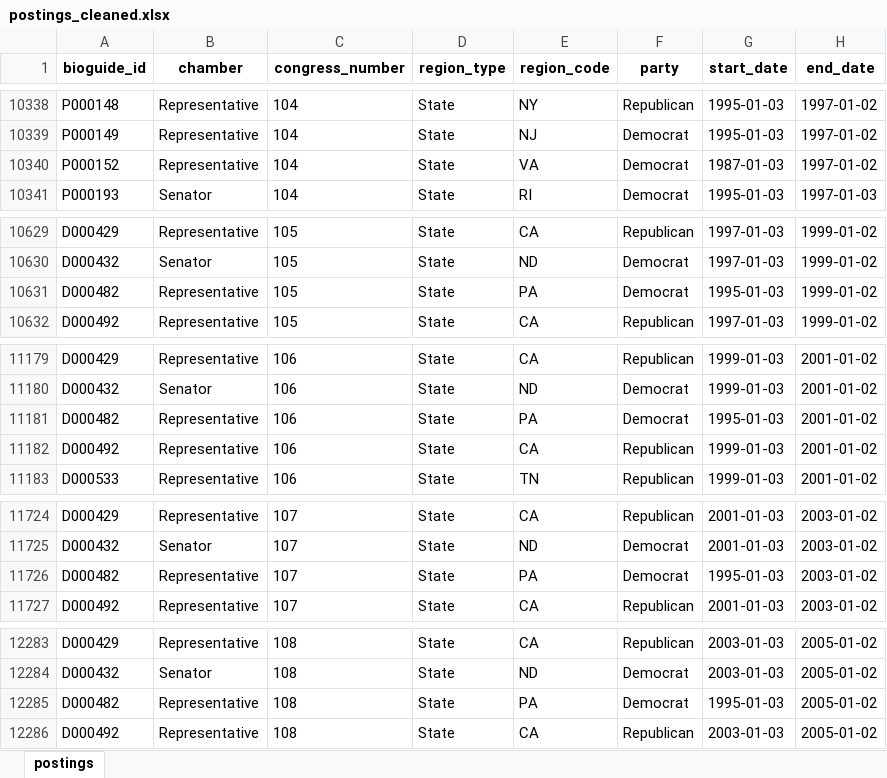
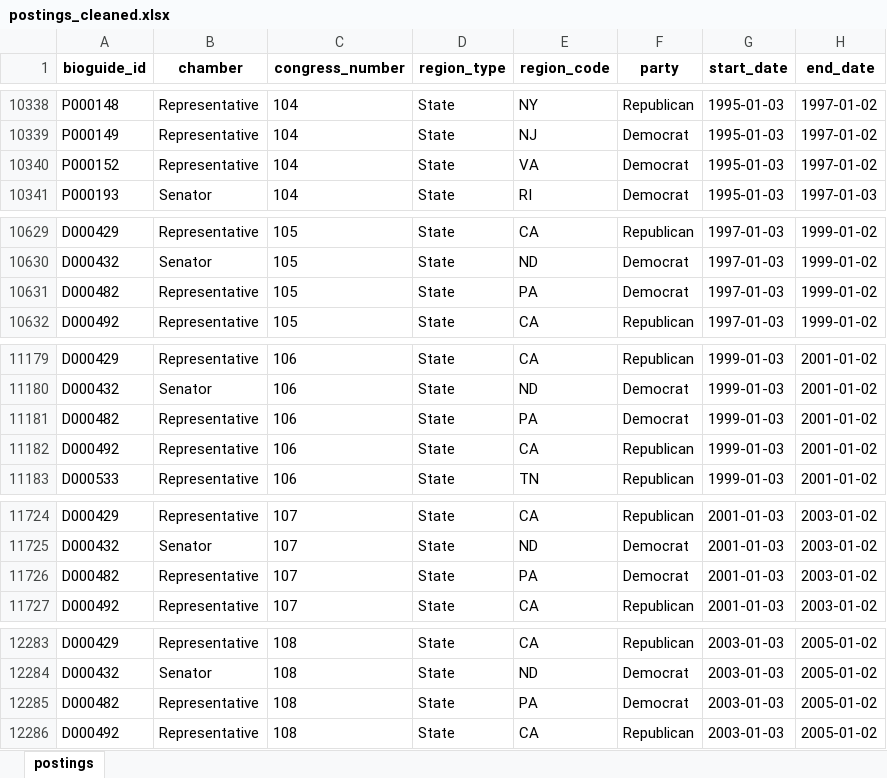
Before and after one commit to Jeff-Oliver/age-of-congress, an Excel workbook: data/tableau/postings_cleaned.xlsx, sheet postings, drawn as a sheet; only a part is shown, gaps mark what is left out; values as stored, in another font and other column widths than the file's, no borders; the diff covers the shown part only; the diff names each change by its address in the sheet, - before the commit and + after, or states it on an @@ line.

```diff
--- a/data/tableau/postings_cleaned.xlsx (sheet postings)
+++ b/data/tableau/postings_cleaned.xlsx (sheet postings)
-G10340 (start_date): 1987-01-03
+G10340 (start_date): 1995-01-03
-G10631 (start_date): 1995-01-03
+G10631 (start_date): 1997-01-03
-G11181 (start_date): 1995-01-03
+G11181 (start_date): 1999-01-03
-G11726 (start_date): 1995-01-03
+G11726 (start_date): 2001-01-03
-G12285 (start_date): 1995-01-03
+G12285 (start_date): 2003-01-03
```
Also changed, not shown: 37 edited cells elsewhere in this sheet, 6 other files.
